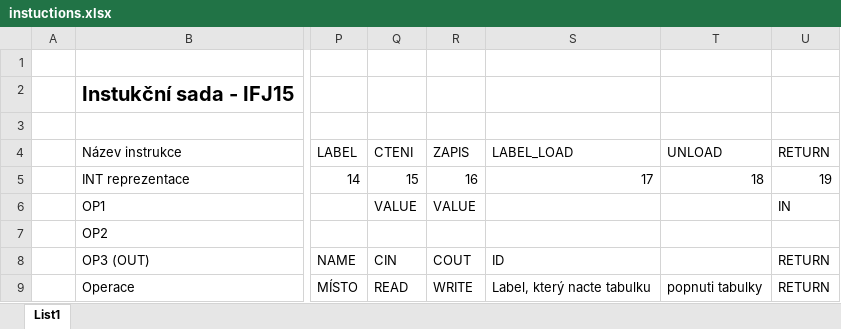
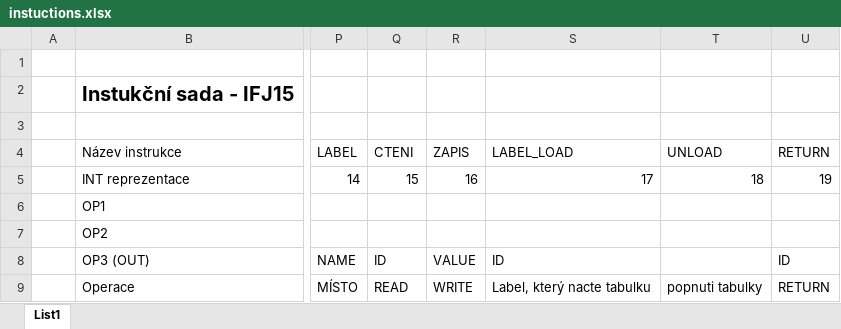
Before and after one commit to filija/podnikatelkakillers, an Excel workbook: instuctions.xlsx, sheet List1, drawn as a sheet; only a part is shown, gaps mark what is left out; values as stored, in another font and other column widths than the file's, no borders; the diff names each change by its address in the sheet, - before the commit and + after, or states it on an @@ line.

Commit message:
Interpret update
Funguje vse krome cteni ze vstupu a volani funkci. Takze programy v
mainu co nevyzaduji vstup od uzivatele si uz muzete vesele vypisovat.

```diff
--- a/instuctions.xlsx (sheet List1)
+++ b/instuctions.xlsx (sheet List1)
-Q6 (CTENI): VALUE
+Q6 (CTENI): (empty)
-R6 (ZAPIS): VALUE
+R6 (ZAPIS): (empty)
-U6 (RETURN): IN
+U6 (RETURN): (empty)
-Q8 (CTENI): CIN
+Q8 (CTENI): ID
-R8 (ZAPIS): COUT
+R8 (ZAPIS): VALUE
-U8 (RETURN): RETURN
+U8 (RETURN): ID
```
Also changed, not shown: 10 other files.
